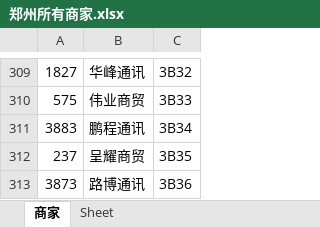
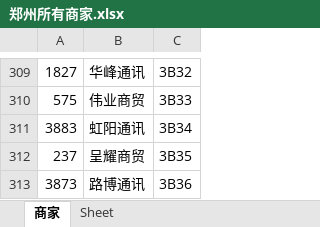
Before and after one commit to lcscim/python-demo, an Excel workbook: project/Python/yilaitong/郑州所有商家.xlsx, sheet 商家, drawn as a sheet; only a part is shown, gaps mark what is left out; values as stored, in another font and other column widths than the file's, no borders; the diff covers the shown part only; the diff names each change by its address in the sheet, - before the commit and + after, or states it on an @@ line.

```diff
--- a/project/Python/yilaitong/郑州所有商家.xlsx (sheet 商家)
+++ b/project/Python/yilaitong/郑州所有商家.xlsx (sheet 商家)
-B311: 鹏程通讯
+B311: 虹阳通讯
```
Also changed, not shown: 9 edited cells elsewhere in this sheet, project/Python/yilaitong/报价.xlsx, 2 other files.
